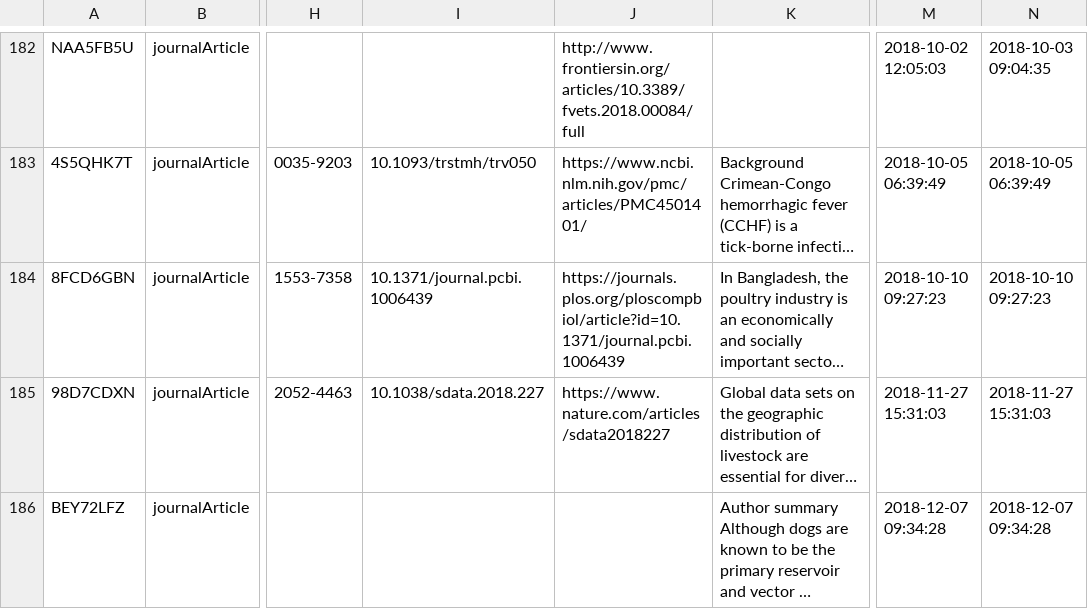
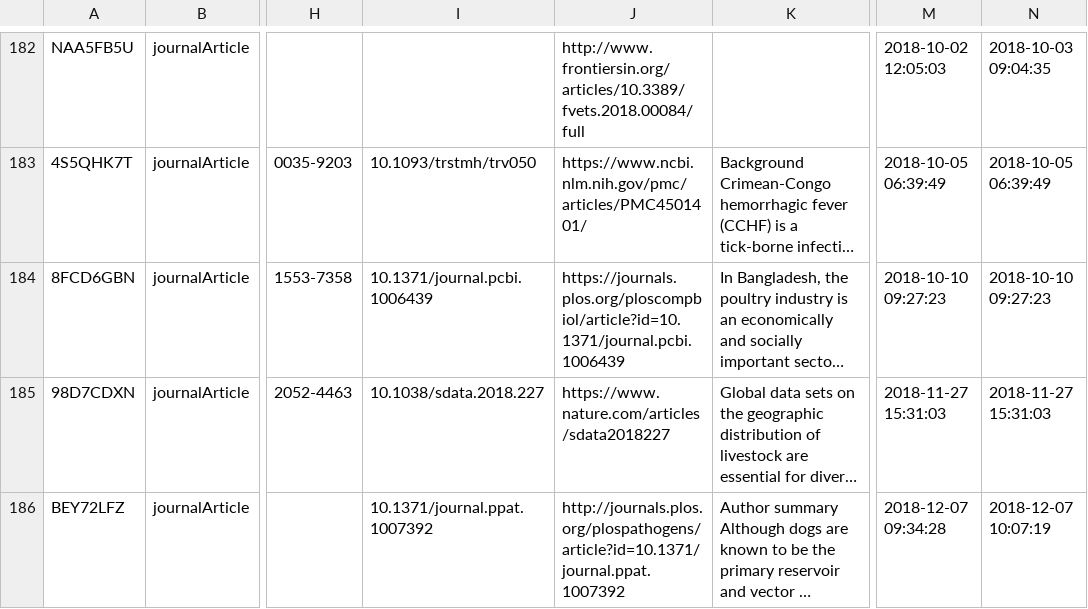
Before and after one commit to yannforget/spell-website, a CSV file: zotero/1 Papers in peer-reviewed journals.csv, drawn as a sheet; only a part is shown, gaps mark what is left out; long unchanged cells end in …; the diff names each change by its address in the sheet, - before the commit and + after, or states it on an @@ line.

Commit message:
updating publications list

```diff
--- a/zotero/1 Papers in peer-reviewed journals.csv
+++ b/zotero/1 Papers in peer-reviewed journals.csv
-I186: (empty)
+I186: 10.1371/journal.ppat.1007392
-J186: (empty)
+J186: http://journals.plos.org/plospathogens/article?id=10.1371/journal.ppat.1007392
-N186: 2018-12-07 09:34:28
+N186: 2018-12-07 10:07:19
```
